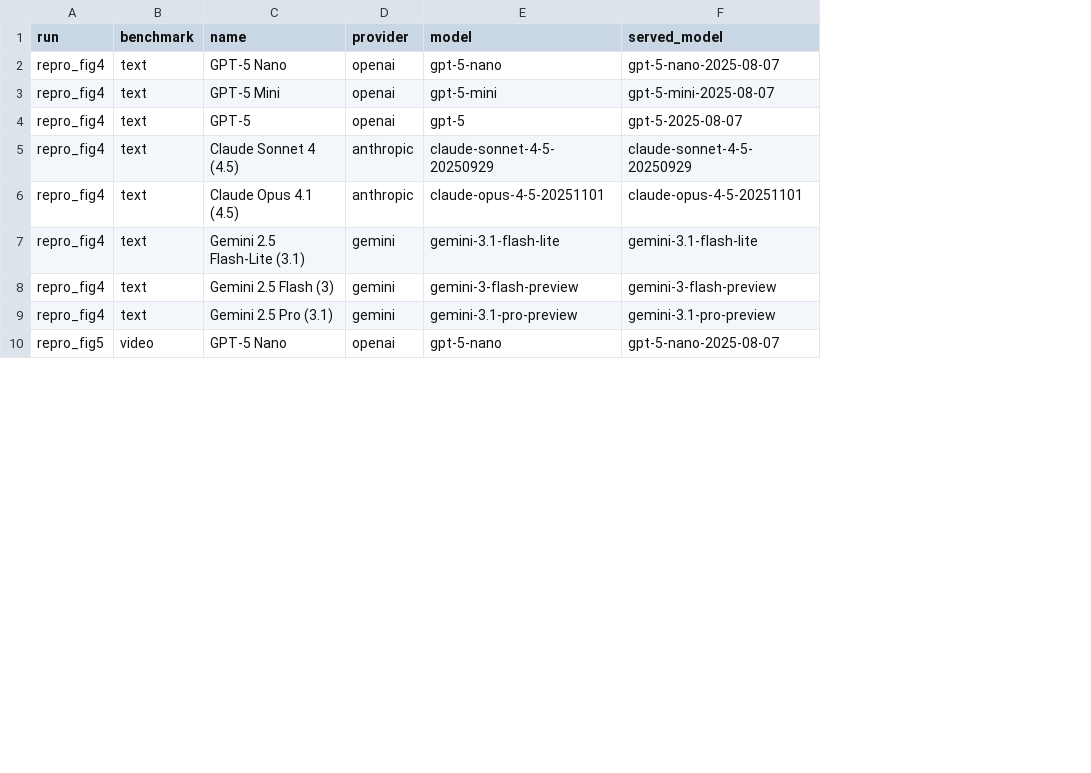
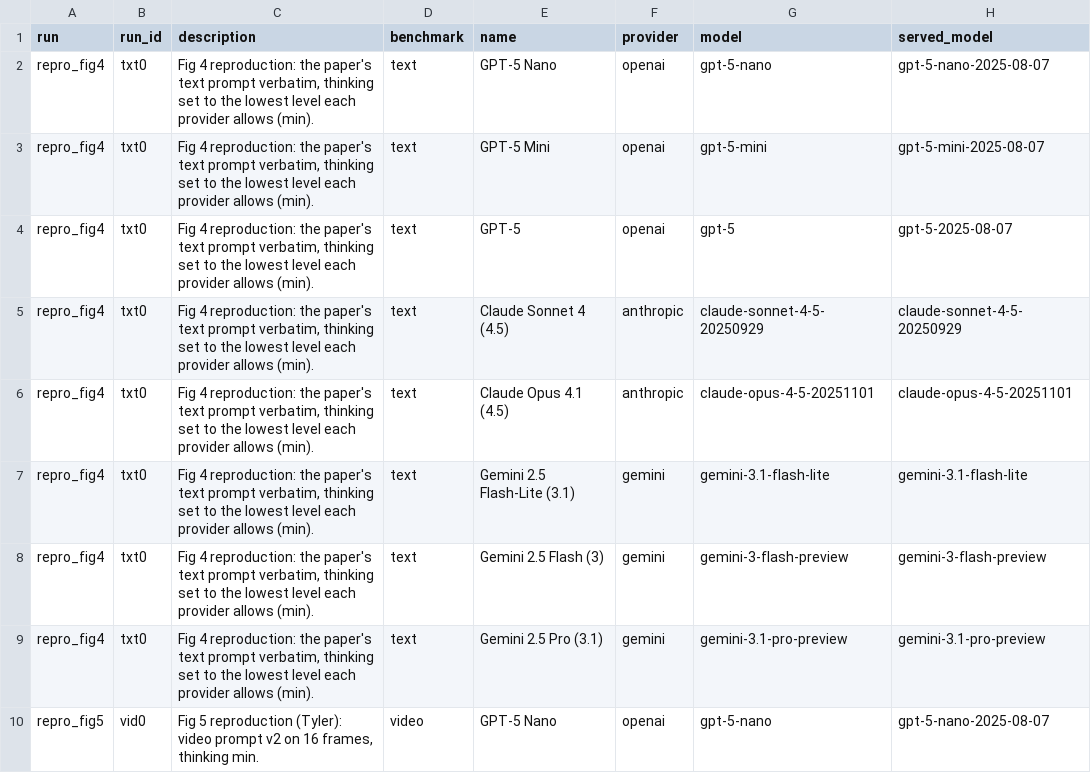
Before and after one commit to harvard-cs2881f26/mini-project-bhagwat-mangini-schwartz, a CSV file: results/index.csv, drawn as a sheet; only a part is shown; the diff names each change by its address in the sheet, - before the commit and + after, or states it on an @@ line.

Commit message:
Results pages with run IDs and descriptions (repro_fig4 = txt0, repro_fig5 = vid0)

```diff
--- a/results/index.csv
+++ b/results/index.csv
+column B (run_id), rows 2-10: txt0 | txt0 | txt0 | txt0 | txt0 | txt0 | txt0 | txt0 | vid0
+column C (description), rows 2-10: Fig 4 reproduction: the paper's text prompt verbatim, thinking set to the lowest level each provider allows (min). | Fig 4 reproduction: the paper's text prompt verbatim, thinking set to the lowest level each provider allows (min). | Fig 4 reproduction: the paper's text prompt verbatim, thinking set to the lowest level each provider allows (min). | Fig 4 reproduction: the paper's text prompt verbatim, thinking set to the lowest level each provider allows (min). | Fig 4 reproduction: the paper's text prompt verbatim, thinking set to the lowest level each provider allows (min). | Fig 4 reproduction: the paper's text prompt verbatim, thinking set to the lowest level each provider allows (min). | Fig 4 reproduction: the paper's text prompt verbatim, thinking set to the lowest level each provider allows (min). | Fig 4 reproduction: the paper's text prompt verbatim, thinking set to the lowest level each provider allows (min). | Fig 5 reproduction (Tyler): video prompt v2 on 16 frames, thinking min.
```
Also changed, not shown: 5 other files.
